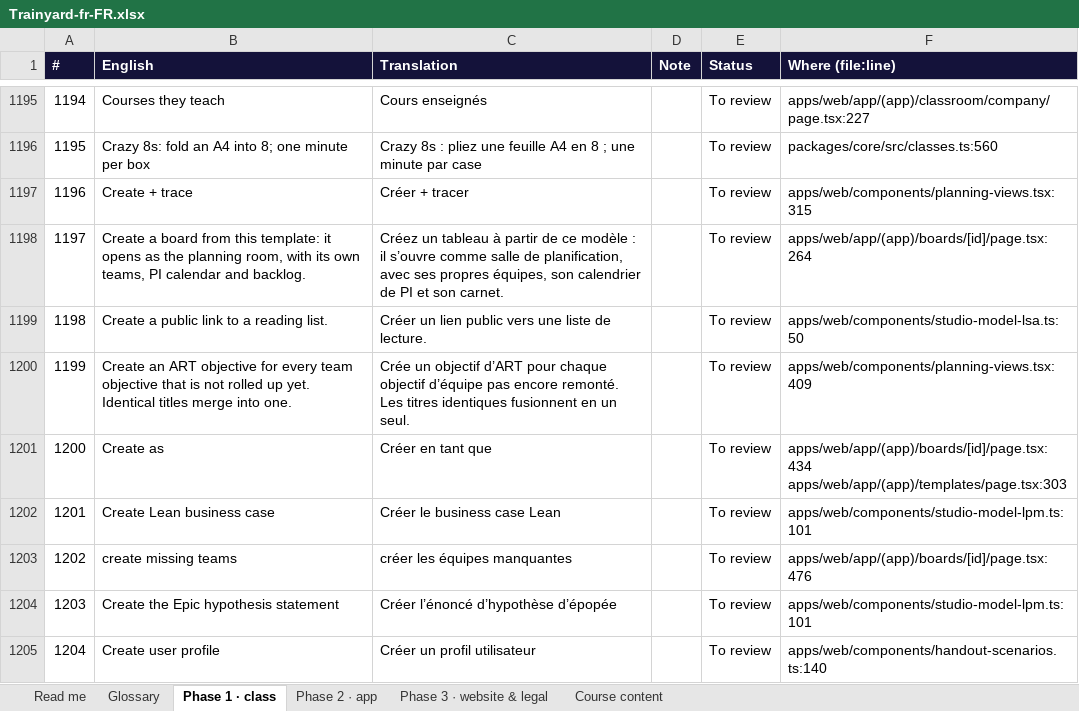
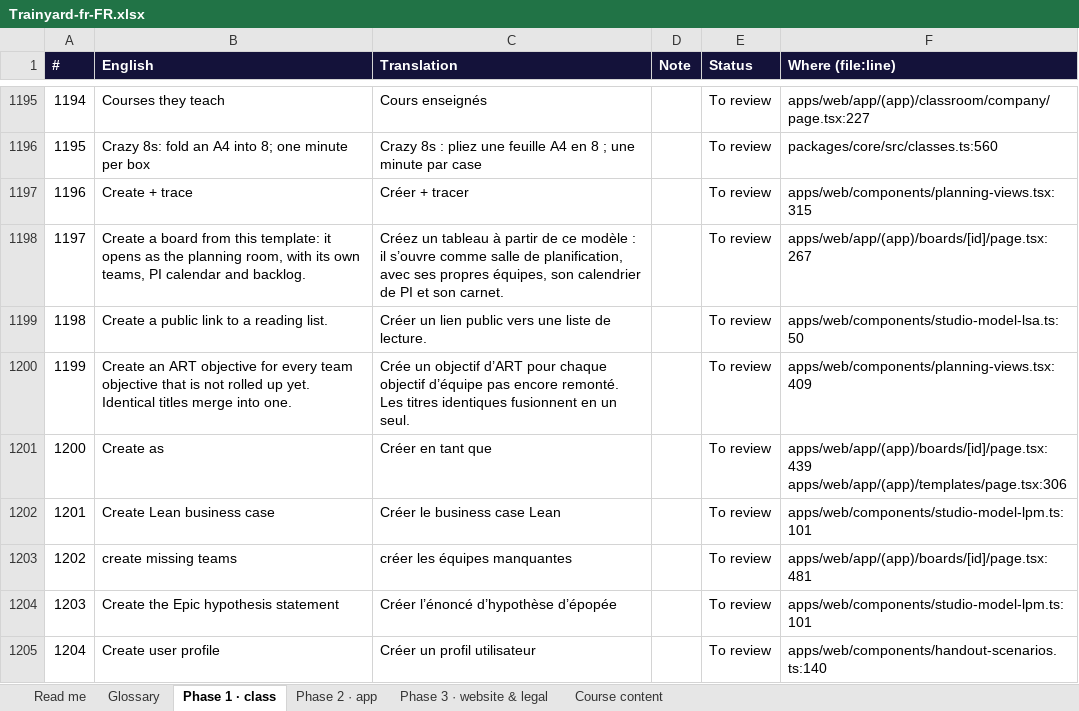
Before and after one commit to mlbwhf/test, an Excel workbook: trainyard/i18n/Trainyard-fr-FR.xlsx, sheet Phase 1 · class, drawn as a sheet; only a part is shown, gaps mark what is left out; values as stored, in another font and other column widths than the file's, no borders; the diff covers the shown part only; the diff names each change by its address in the sheet, - before the commit and + after, or states it on an @@ line.

```diff
--- a/trainyard/i18n/Trainyard-fr-FR.xlsx (sheet Phase 1 · class)
+++ b/trainyard/i18n/Trainyard-fr-FR.xlsx (sheet Phase 1 · class)
-F1198 (Where (file:line)): apps/web/app/(app)/boards/[id]/page.tsx:264
+F1198 (Where (file:line)): apps/web/app/(app)/boards/[id]/page.tsx:267
-F1201 (Where (file:line)): apps/web/app/(app)/boards/[id]/page.tsx:434 apps/web/app/(app)/templates/page.tsx:303
+F1201 (Where (file:line)): apps/web/app/(app)/boards/[id]/page.tsx:439 apps/web/app/(app)/templates/page.tsx:306
-F1203 (Where (file:line)): apps/web/app/(app)/boards/[id]/page.tsx:476
+F1203 (Where (file:line)): apps/web/app/(app)/boards/[id]/page.tsx:481
```
Also changed, not shown: 143 edited cells elsewhere in this sheet, sheet Phase 2 · app, sheet Phase 3 · website & legal, sheet Course content, trainyard/i18n/Trainyard-fr-CA.xlsx, 3 other files.
